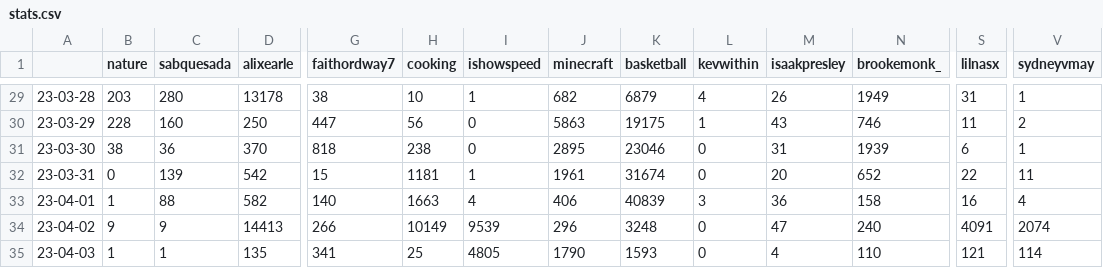
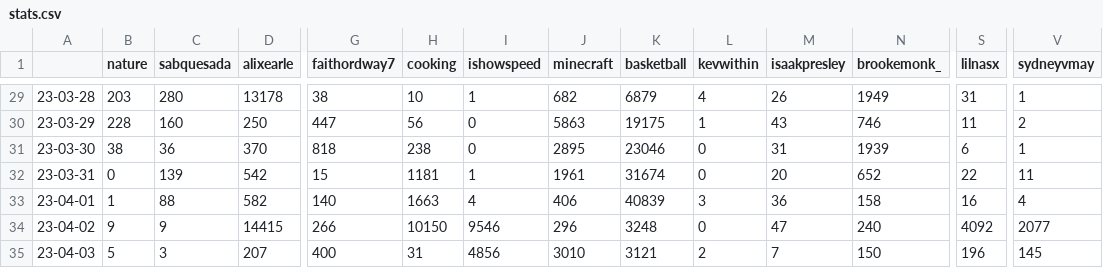
Before and after one commit to sammiphone6/Content_Arbitrage, a CSV file: account_posting/data/stats.csv, drawn as a sheet; only a part is shown, gaps mark what is left out; the diff covers the shown part only; the diff names each change by its address in the sheet, - before the commit and + after, or states it on an @@ line.

```diff
--- a/account_posting/data/stats.csv
+++ b/account_posting/data/stats.csv
-D34 (alixearle): 14413
+D34 (alixearle): 14415
-H34 (cooking): 10149
+H34 (cooking): 10150
-I34 (ishowspeed): 9539
+I34 (ishowspeed): 9546
-S34 (lilnasx): 4091
+S34 (lilnasx): 4092
-V34 (sydneyvmay): 2074
+V34 (sydneyvmay): 2077
-B35 (nature): 1
+B35 (nature): 5
-C35 (sabquesada): 1
+C35 (sabquesada): 3
-D35 (alixearle): 135
+D35 (alixearle): 207
-G35 (faithordway7): 341
+G35 (faithordway7): 400
-H35 (cooking): 25
+H35 (cooking): 31
-I35 (ishowspeed): 4805
+I35 (ishowspeed): 4856
-J35 (minecraft): 1790
+J35 (minecraft): 3010
-K35 (basketball): 1593
+K35 (basketball): 3121
-L35 (kevwithin): 0
+L35 (kevwithin): 2
-M35 (isaakpresley): 4
+M35 (isaakpresley): 7
-N35 (brookemonk_): 110
+N35 (brookemonk_): 150
-S35 (lilnasx): 121
+S35 (lilnasx): 196
-V35 (sydneyvmay): 114
+V35 (sydneyvmay): 145
```
Also changed, not shown: 7 edited cells elsewhere in this file, account_posting/data/insights.csv, 6 other files.
